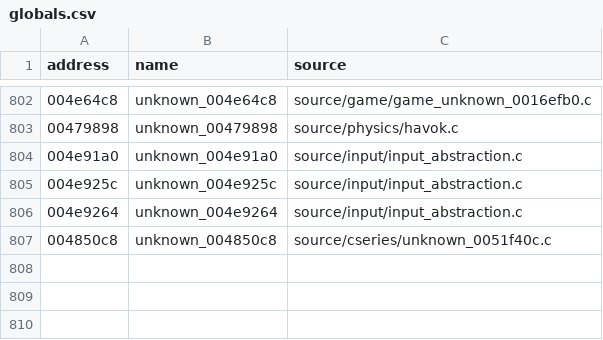
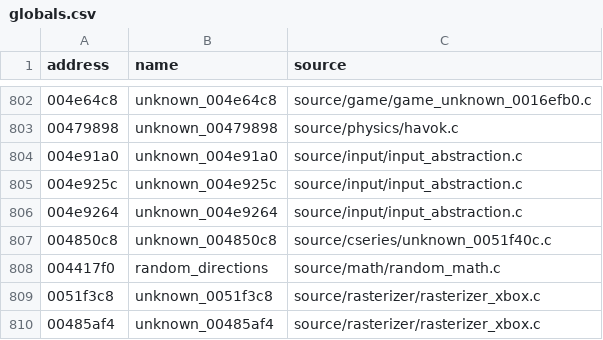
Before and after one commit to stevencol/halo-2-universal, a CSV file: symbols/globals.csv, drawn as a sheet; only a part is shown, gaps mark what is left out.

```diff
--- a/symbols/globals.csv
+++ b/symbols/globals.csv
@@ -807 +807,4 @@ address,name,source
 004850c8,unknown_004850c8,source/cseries/unknown_0051f40c.c
+004417f0,random_directions,source/math/random_math.c
+0051f3c8,unknown_0051f3c8,source/rasterizer/rasterizer_xbox.c
+00485af4,unknown_00485af4,source/rasterizer/rasterizer_xbox.c
```
Also changed, not shown: symbols/functions.csv, 9 other files.
